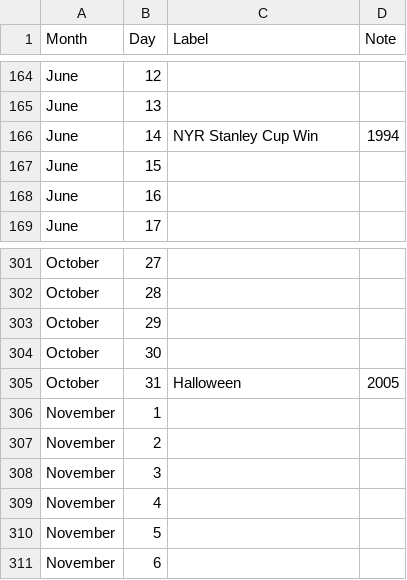
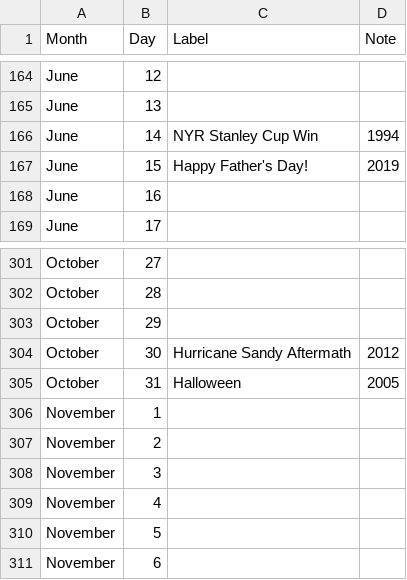
Before and after one commit to ryanvanmanen/Daily-Calendar, a CSV file: labels.csv, drawn as a sheet; only a part is shown, gaps mark what is left out.

```diff
--- a/labels.csv
+++ b/labels.csv
@@ -166,3 +166,3 @@ June,13,,
 June,14,NYR Stanley Cup Win,1994
-June,15,,
+June,15,Happy Father's Day!,2019
 June,16,,
@@ -303,3 +303,3 @@ October,28,,
 October,29,,
-October,30,,
+October,30,Hurricane Sandy Aftermath,2012
 October,31,Halloween,2005
```
Also changed, not shown: 5 other files.
